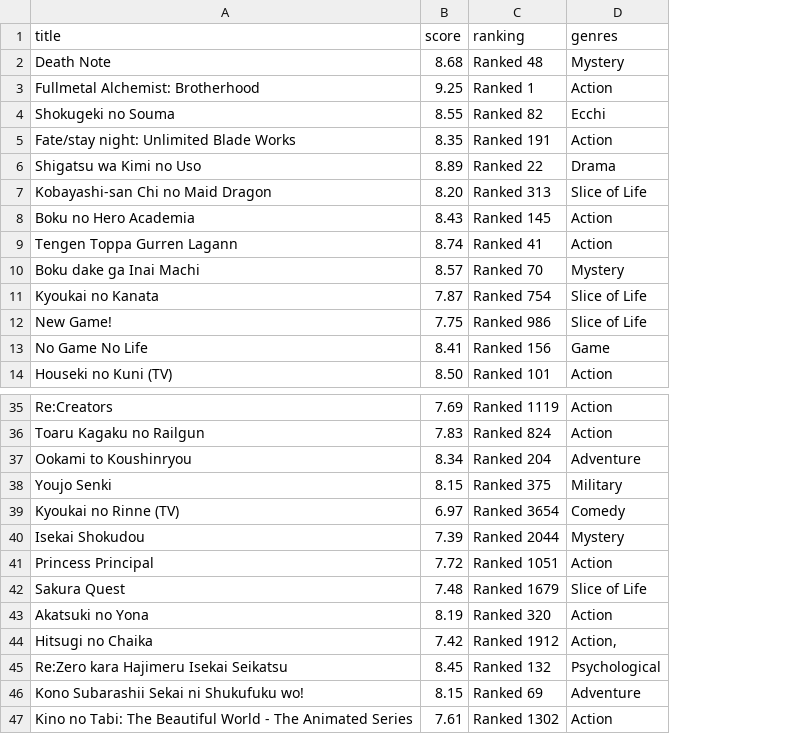
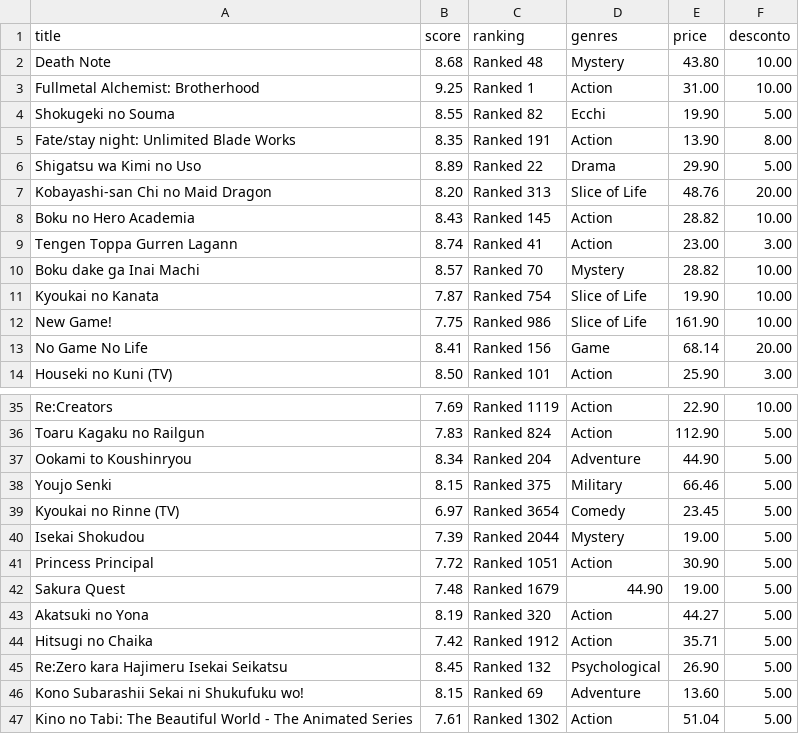
Before and after one commit to ericafnunes/poo-streams, a CSV file: src/anime_list2.csv, drawn as a sheet; only a part is shown, gaps mark what is left out; the diff names each change by its address in the sheet, - before the commit and + after, or states it on an @@ line.

Commit message:
alterando arq csv

```diff
--- a/src/anime_list2.csv
+++ b/src/anime_list2.csv
+column E (price), rows 2-14: 43.80 | 31.00 | 19.90 | 13.90 | 29.90 | 48.76 | 28.82 | 23.00 | 28.82 | 19.90 | 161.90 | 68.14 | 25.90; rows 35-47: 22.90 | 112.90 | 44.90 | 66.46 | 23.45 | 19.00 | 30.90 | 19.00 | 44.27 | 35.71 | 26.90 | 13.60 | 51.04
+column F (desconto), rows 2-14: 10.00 | 10.00 | 5.00 | 8.00 | 5.00 | 20.00 | 10.00 | 3.00 | 10.00 | 10.00 | 10.00 | 20.00 | 3.00; rows 35-47: 10.00 | 5.00 | 5.00 | 5.00 | 5.00 | 5.00 | 5.00 | 5.00 | 5.00 | 5.00 | 5.00 | 5.00 | 5.00
-D42 (genres): Slice of Life
+D42 (genres): 44.90
-D44 (genres): Action,
+D44 (genres): Action
```
